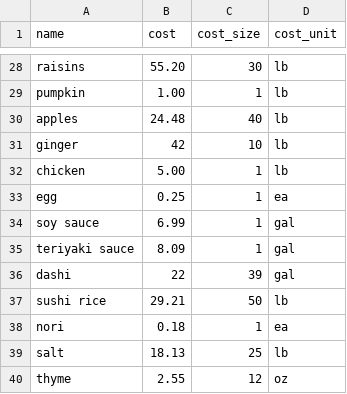
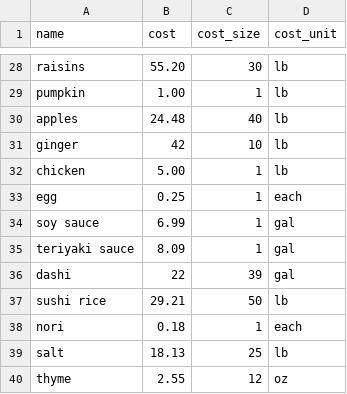
Before and after one commit to aparkening/recipe_costs, a CSV file: app/assets/ingredients.csv, drawn as a sheet; only a part is shown, gaps mark what is left out.

Commit message:
Replace 'none' and 'ea' with 'each'.

```diff
--- a/app/assets/ingredients.csv
+++ b/app/assets/ingredients.csv
@@ -32,3 +32,3 @@ ginger,42,10,lb
 chicken,5.00,1,lb
-egg,0.25,1,ea
+egg,0.25,1,each
 soy sauce,6.99,1,gal
@@ -37,3 +37,3 @@ dashi,22,39,gal
 sushi rice,29.21,50,lb
-nori,0.18,1,ea
+nori,0.18,1,each
 salt,18.13,25,lb
```
Also changed, not shown: app/assets/Harold Recipes.csv, app/assets/Jamie Recipes.csv, 7 other files.
